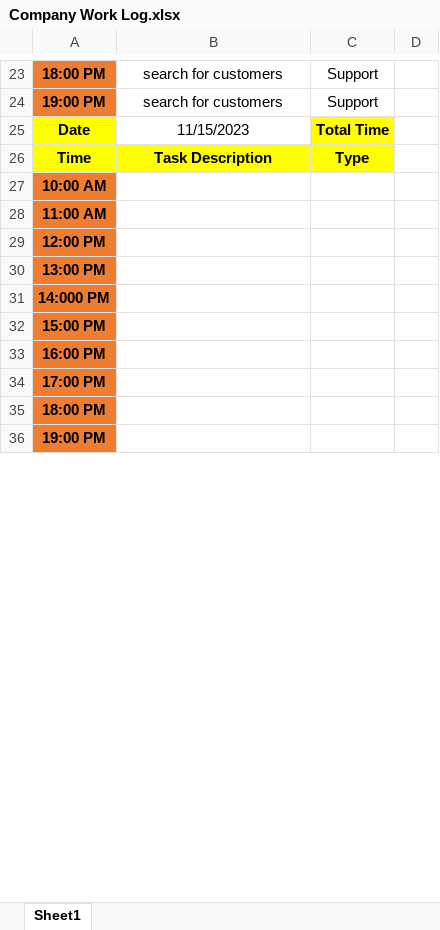
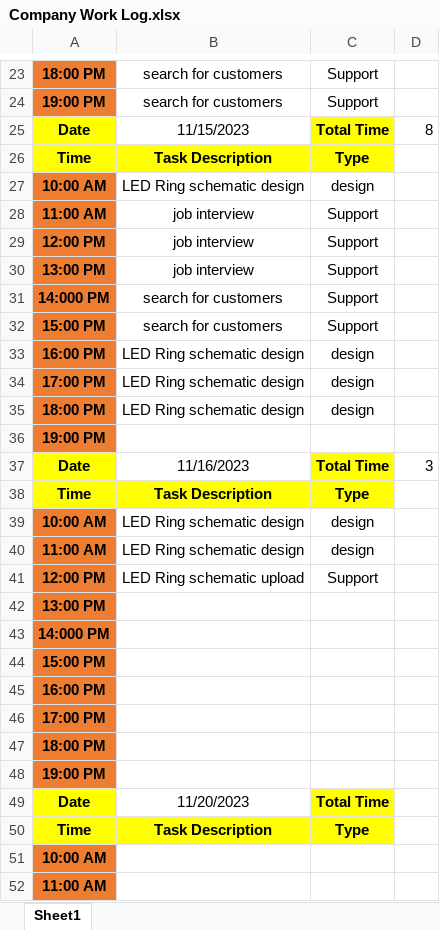
Before and after one commit to Bowen-Zhai/PCB-PLUSONE-LLC, an Excel workbook: Company Work Log.xlsx, sheet Sheet1, drawn as a sheet; only a part is shown, gaps mark what is left out; the shorter side is filled out with more unchanged rows; values as stored, in another font and other column widths than the file's, no borders; addresses are those after the commit; the diff covers the shown part only; the diff names each change by its address in the sheet, - before the commit and + after, or states it on an @@ line.

Commit message:
WORK LOG FOR 11/15/2023

```diff
--- a/Company Work Log.xlsx (sheet Sheet1)
+++ b/Company Work Log.xlsx (sheet Sheet1)
+row 25: Date | 11/15/2023 | Total Time | 8
@@ row 50 moved to row 26: Time @@
+row 27: 10:00 AM | LED Ring schematic design | design
+row 28: 11:00 AM | job interview | Support
+row 29: 12:00 PM | job interview | Support
+row 30: 13:00 PM | job interview | Support
+row 31: 14:000 PM | search for customers | Support
+row 32: 15:00 PM | search for customers | Support
+row 33: 16:00 PM | LED Ring schematic design | design
+row 34: 17:00 PM | LED Ring schematic design | design
+row 35: 18:00 PM | LED Ring schematic design | design
@@ row 60 moved to row 36: 19:00 PM @@
+row 37: Date | 11/16/2023 | Total Time | 3
@@ row 62 moved to row 38: Time @@
+row 39: 10:00 AM | LED Ring schematic design | design
+row 40: 11:00 AM | LED Ring schematic design | design
+row 41: 12:00 PM | LED Ring schematic upload | Support
@@ row 54 moved to row 42: 13:00 PM @@
@@ row 55 moved to row 43: 14:000 PM @@
@@ row 56 moved to row 44: 15:00 PM @@
@@ row 57 moved to row 45: 16:00 PM @@
@@ row 58 moved to row 46: 17:00 PM @@
@@ row 59 moved to row 47: 18:00 PM @@
@@ row 72 moved to row 48: 19:00 PM @@
-B49: 11/15/2023
+B49: 11/20/2023
```
Also changed, not shown: 14 removed rows and 2 edited cells elsewhere in this sheet.
